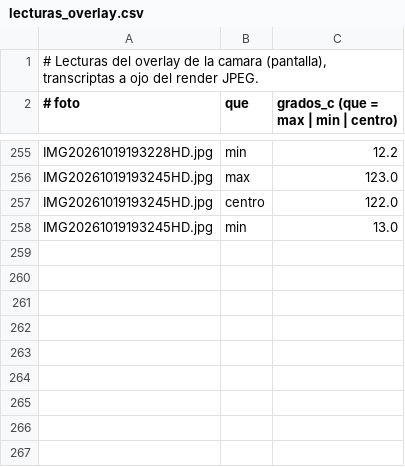
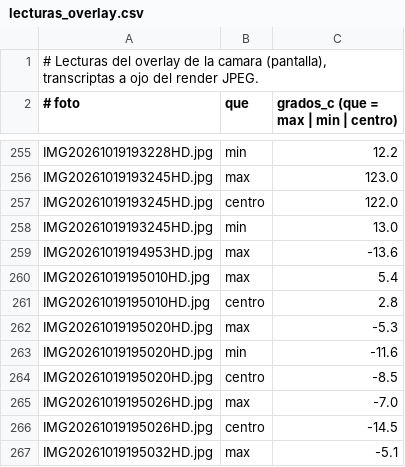
Before and after one commit to androettojuan/uti760x-thermal-studio, a CSV file: herramientas/calibracion/lecturas_overlay.csv, drawn as a sheet; only a part is shown, gaps mark what is left out; the diff names each change by its address in the sheet, - before the commit and + after, or states it on an @@ line.

```diff
--- a/herramientas/calibracion/lecturas_overlay.csv
+++ b/herramientas/calibracion/lecturas_overlay.csv
+row 259: IMG20261019194953HD.jpg | max | -13.6
+row 260: IMG20261019195010HD.jpg | max | 5.4
+row 261: IMG20261019195010HD.jpg | centro | 2.8
+row 262: IMG20261019195020HD.jpg | max | -5.3
+row 263: IMG20261019195020HD.jpg | min | -11.6
+row 264: IMG20261019195020HD.jpg | centro | -8.5
+row 265: IMG20261019195026HD.jpg | max | -7.0
+row 266: IMG20261019195026HD.jpg | centro | -14.5
+row 267: IMG20261019195032HD.jpg | max | -5.1
```
Also changed, not shown: 3 other files.
